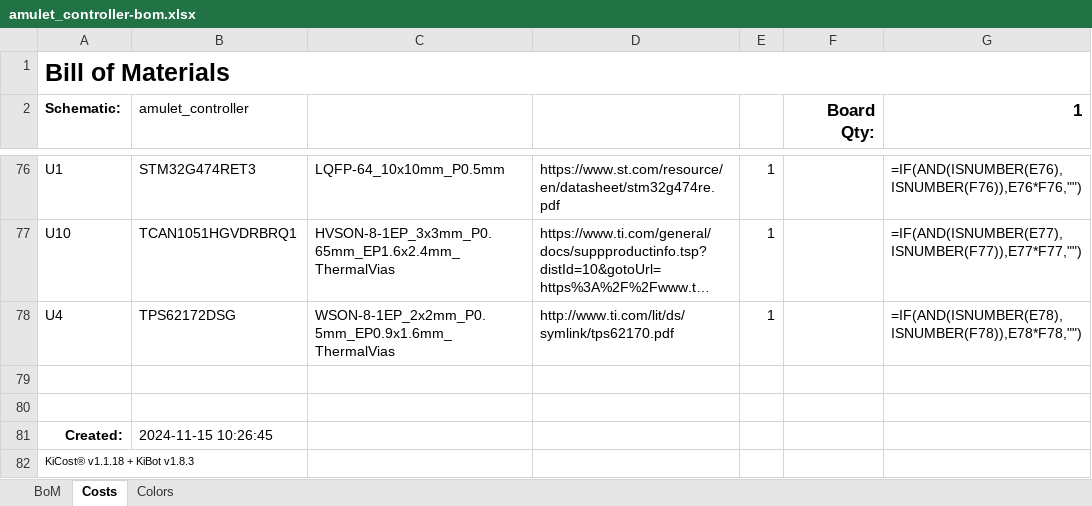
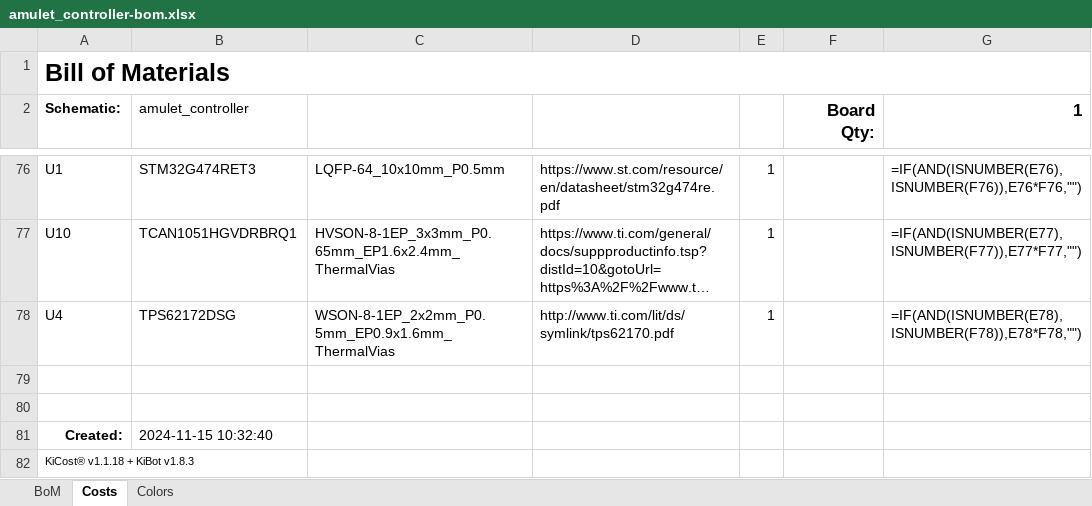
Before and after one commit to EPFLXplore/XRE_LeggedRobot_HW, an Excel workbook: amulet_controller/Manufacturing/Assembly/amulet_controller-bom.xlsx, sheet Costs, drawn as a sheet; only a part is shown, gaps mark what is left out; long unchanged cells end in …; values as stored, in another font and other column widths than the file's, no borders; formulas without a stored value are shown as written; conditional formats not drawn; the diff names each change by its address in the sheet, - before the commit and + after, or states it on an @@ line.

```diff
--- a/amulet_controller/Manufacturing/Assembly/amulet_controller-bom.xlsx (sheet Costs)
+++ b/amulet_controller/Manufacturing/Assembly/amulet_controller-bom.xlsx (sheet Costs)
-B81 (amulet_controller): 2024-11-15 10:26:45
+B81 (amulet_controller): 2024-11-15 10:32:40
```
Also changed, not shown: 31 other files.
